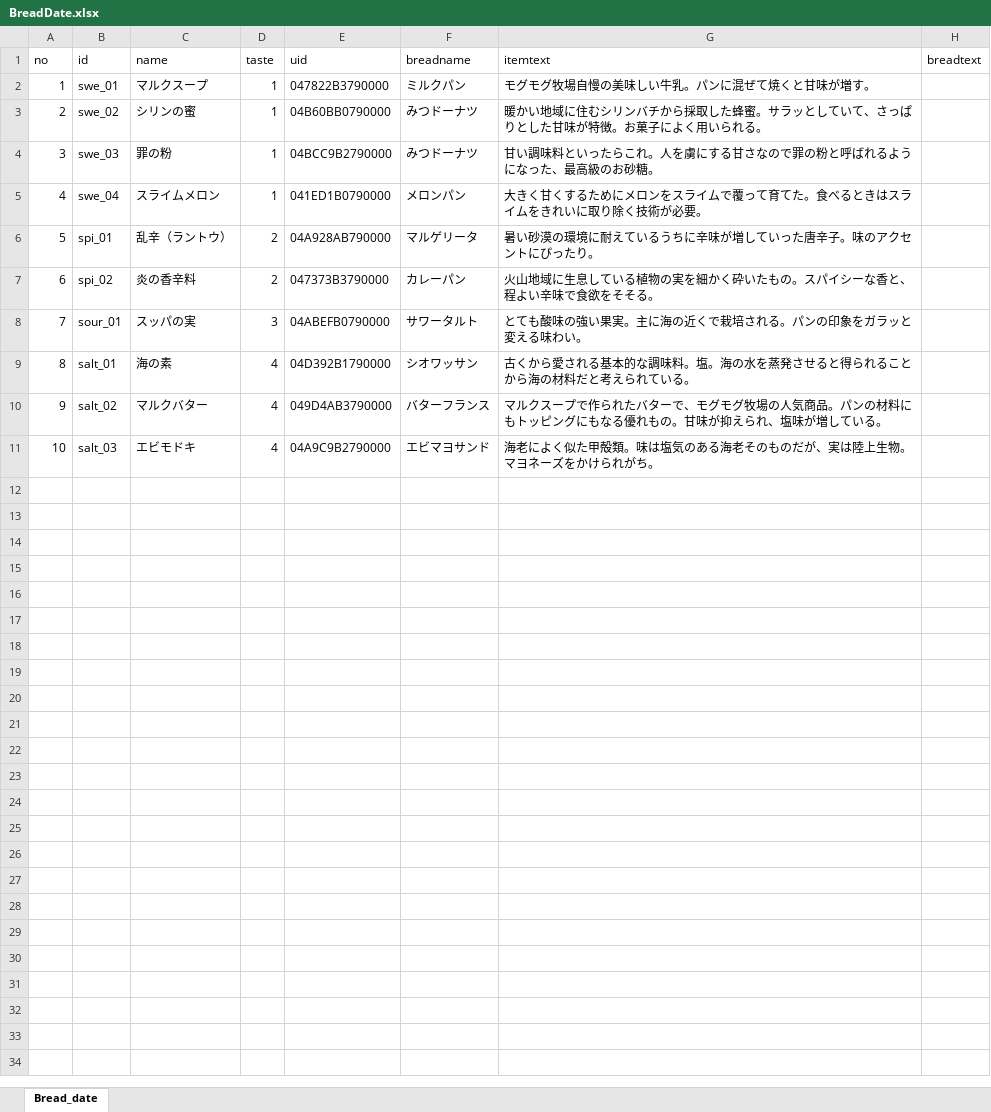
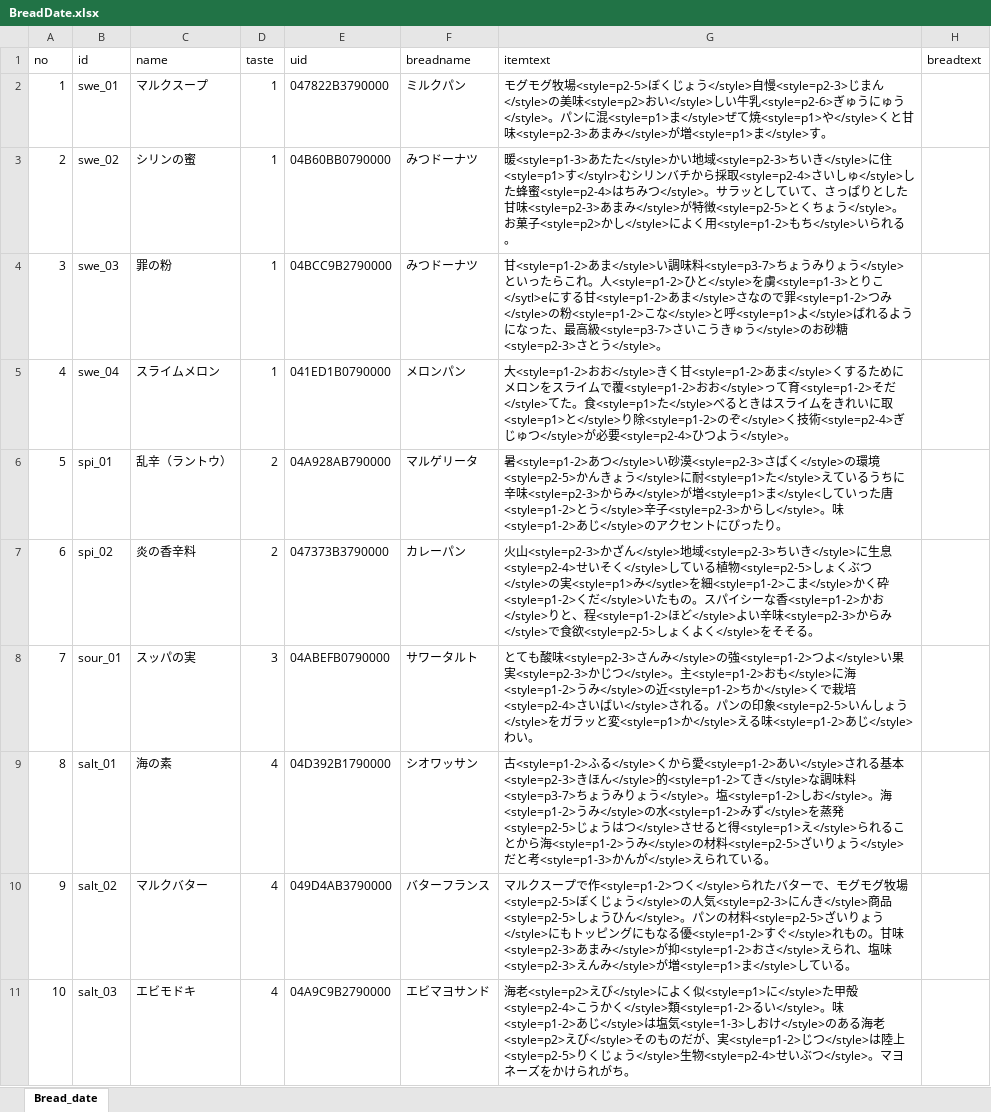
Before and after one commit to KurimuSoda/makeBread, an Excel workbook: MakeBread/Assets/Excel/BreadDate.xlsx, sheet Bread_date, drawn as a sheet; values as stored, in another font and other column widths than the file's, no borders; the diff names each change by its address in the sheet, - before the commit and + after, or states it on an @@ line.

Commit message:
アイテムテキストにTMPのStyleSheetsを使ってふりがなをつけました。

```diff
--- a/MakeBread/Assets/Excel/BreadDate.xlsx (sheet Bread_date)
+++ b/MakeBread/Assets/Excel/BreadDate.xlsx (sheet Bread_date)
-G2 (itemtext): …モグ牧場自慢の美味しい牛乳。パンに混ぜて焼くと甘味が増す。
+G2 (itemtext): …モグ牧場<style=p2-5>ぼくじょう</style>自慢<style=p2-3>じまん</style>の美味<style=p2>おい</style>しい牛乳<style=p2-6>ぎゅうにゅう</style>。パンに混<style=p1>ま</style>ぜて焼<style=p1>や</style>くと甘味<style=p2-3>あまみ</style>が増<style=p1>ま</style>す。
-G3 (itemtext): 暖かい地域に住むシリンバチから採取した蜂蜜。サラッとしていて、さっぱりとした甘味が特徴。お菓子によく用いられる…
+G3 (itemtext): 暖<style=p1-3>あたた</style>かい地域<style=p2-3>ちいき</style>に住<style=p1>す</stylr>むシリンバチから採取<style=p2-4>さいしゅ</style>した蜂蜜<style=p2-4>はちみつ</style>。サラッとしていて、さっぱりとした甘味<style=p2-3>あまみ</style>が特徴<style=p2-5>とくちょう</style>。お菓子<style=p2>かし</style>によく用<style=p1-2>もち</style>いられる…
-G4 (itemtext): 甘い調味料といったらこれ。人を虜にする甘さなので罪の粉と呼ばれるようになった、最高級のお砂糖。
+G4 (itemtext): 甘<style=p1-2>あま</style>い調味料<style=p3-7>ちょうみりょう</style>といったらこれ。人<style=p1-2>ひと</style>を虜<style=p1-3>とりこ</sytl>eにする甘<style=p1-2>あま</style>さなので罪<style=p1-2>つみ</style>の粉<style=p1-2>こな</style>と呼<style=p1>よ</style>ばれるようになった、最高級<style=p3-7>さいこうきゅう</style>のお砂糖<style=p2-3>さとう</style>。
-G5 (itemtext): 大きく甘くするためにメロンをスライムで覆って育てた。食べるときはスライムをきれいに取り除く技術が必要。
+G5 (itemtext): 大<style=p1-2>おお</style>きく甘<style=p1-2>あま</style>くするためにメロンをスライムで覆<style=p1-2>おお</style>って育<style=p1-2>そだ</style>てた。食<style=p1>た</style>べるときはスライムをきれいに取<style=p1>と</style>り除<style=p1-2>のぞ</style>く技術<style=p2-4>ぎじゅつ</style>が必要<style=p2-4>ひつよう</style>。
-G6 (itemtext): 暑い砂漠の環境に耐えているうちに辛味が増していった唐辛子。味のアクセ…
+G6 (itemtext): 暑<style=p1-2>あつ</style>い砂漠<style=p2-3>さばく</style>の環境<style=p2-5>かんきょう</style>に耐<style=p1>た</style>えているうちに辛味<style=p2-3>からみ</style>が増<style=p1>ま</style<していった唐<style=p1-2>とう</style>辛子<style=p2-3>からし</style>。味<style=p1-2>あじ</style>のアクセ…
-G7 (itemtext): 火山地域に生息している植物の実を細かく砕いたもの。スパイシーな香と、程よい辛味で食欲をそそる…
+G7 (itemtext): 火山<style=p2-3>かざん</style>地域<style=p2-3>ちいき</style>に生息<style=p2-4>せいそく</style>している植物<style=p2-5>しょくぶつ</style>の実<style=p1>み</sytle>を細<style=p1-2>こま</style>かく砕<style=p1-2>くだ</style>いたもの。スパイシーな香<style=p1-2>かお</style>りと、程<style=p1-2>ほど</style>よい辛味<style=p2-3>からみ</style>で食欲<style=p2-5>しょくよく</style>をそそる…
-G8 (itemtext): …ても酸味の強い果実。主に海の近くで栽培される。パンの印象をガラッと変える味わい。
+G8 (itemtext): …ても酸味<style=p2-3>さんみ</style>の強<style=p1-2>つよ</style>い果実<style=p2-3>かじつ</style>。主<style=p1-2>おも</style>に海<style=p1-2>うみ</style>の近<style=p1-2>ちか</style>くで栽培<style=p2-4>さいばい</style>される。パンの印象<style=p2-5>いんしょう</style>をガラッと変<style=p1>か</style>える味<style=p1-2>あじ</style>わい。
-G9 (itemtext): 古くから愛される基本的な調味料。塩。海の水を蒸発させると得られることから海の材料だと考えられて…
+G9 (itemtext): 古<style=p1-2>ふる</style>くから愛<style=p1-2>あい</style>される基本<style=p2-3>きほん</style>的<style=p1-2>てき</style>な調味料<style=p3-7>ちょうみりょう</style>。塩<style=p1-2>しお</style>。海<style=p1-2>うみ</style>の水<style=p1-2>みず</style>を蒸発<style=p2-5>じょうはつ</style>させると得<style=p1>え</style>られることから海<style=p1-2>うみ</style>の材料<style=p2-5>ざいりょう</style>だと考<style=p1-3>かんが</style>えられて…
-G10 (itemtext): …ープで作られたバターで、モグモグ牧場の人気商品。パンの材料にもトッピングにもなる優れもの。甘味が抑えられ、塩味が増している…
+G10 (itemtext): …ープで作<style=p1-2>つく</style>られたバターで、モグモグ牧場<style=p2-5>ぼくじょう</style>の人気<style=p2-3>にんき</style>商品<style=p2-5>しょうひん</style>。パンの材料<style=p2-5>ざいりょう</style>にもトッピングにもなる優<style=p1-2>すぐ</style>れもの。甘味<style=p2-3>あまみ</style>が抑<style=p1-2>おさ</style>えられ、塩味<style=p2-3>えんみ</style>が増<style=p1>ま</style>している…
-G11 (itemtext): 海老によく似た甲殻類。味は塩気のある海老そのものだが、実は陸上生物。マヨネ…
+G11 (itemtext): 海老<style=p2>えび</style>によく似<style=p1>に</style>た甲殻<style=p2-4>こうかく</style>類<style=p1-2>るい</style>。味<style=p1-2>あじ</style>は塩気<style=1-3>しおけ</style>のある海老<style=p2>えび</style>そのものだが、実<style=p1-2>じつ</style>は陸上<style=p2-5>りくじょう</style>生物<style=p2-4>せいぶつ</style>。マヨネ…
```
Also changed, not shown: 29 other files.
